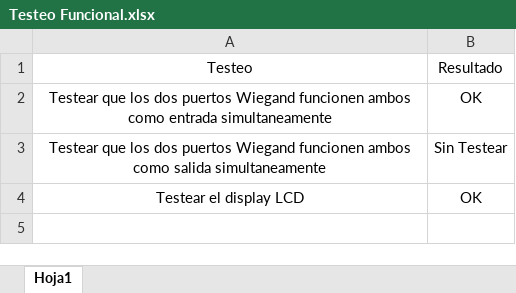
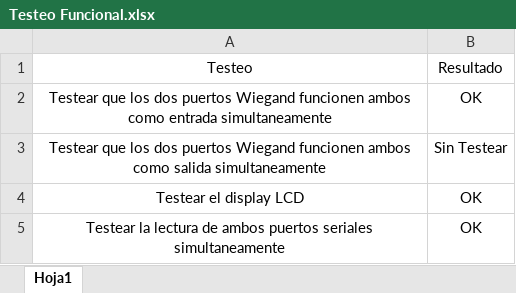
Before and after one commit to ScicchitanoJPH/Desarrollo-HBL, an Excel workbook: Documentacion/Testeo Funcional.xlsx, sheet Hoja1, drawn as a sheet; values as stored, in another font and other column widths than the file's, no borders; conditional formats and table styles not drawn; the diff names each change by its address in the sheet, - before the commit and + after, or states it on an @@ line.

```diff
--- a/Documentacion/Testeo Funcional.xlsx (sheet Hoja1)
+++ b/Documentacion/Testeo Funcional.xlsx (sheet Hoja1)
+row 5: Testear la lectura de ambos puertos seriales simultaneamente | OK
```
Also changed, not shown: 8 other files.
